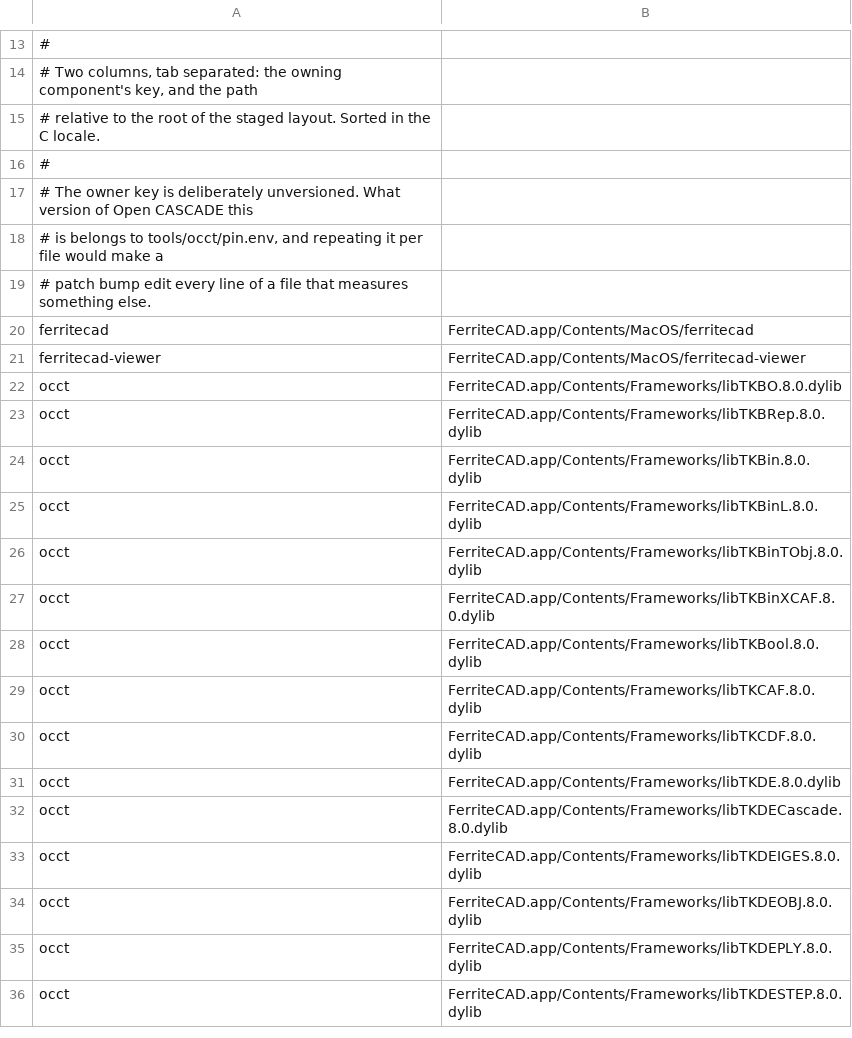
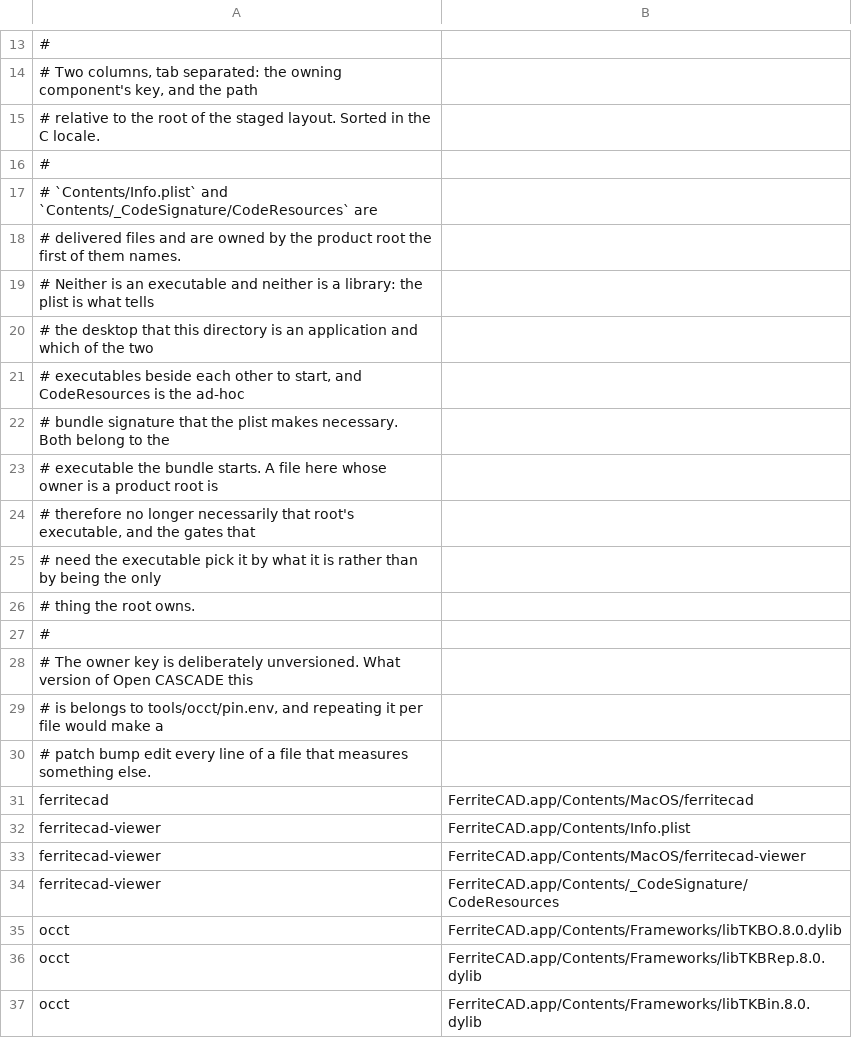
Before and after one commit to gesriot/ferrite-cad, a TSV file: tools/native/staged-macos.tsv, drawn as a sheet; only a part is shown, gaps mark what is left out; the shorter side is filled out with more unchanged rows; the diff names each change by its address in the sheet, - before the commit and + after, or states it on an @@ line.

```diff
--- a/tools/native/staged-macos.tsv
+++ b/tools/native/staged-macos.tsv
+row 17: # `Contents/Info.plist` and `Contents/_CodeSignature/CodeResources` are
+row 18: # delivered files and are owned by the product root the first of them names.
+row 19: # Neither is an executable and neither is a library: the plist is what tells
+row 20: # the desktop that this directory is an application and which of the two
+row 21: # executables beside each other to start, and CodeResources is the ad-hoc
+row 22: # bundle signature that the plist makes necessary. Both belong to the
+row 23: # executable the bundle starts. A file here whose owner is a product root is
+row 24: # therefore no longer necessarily that root's executable, and the gates that
+row 25: # need the executable pick it by what it is rather than by being the only
+row 26: # thing the root owns.
+row 27: #
+row 32: ferritecad-viewer | FerriteCAD.app/Contents/Info.plist
+row 34: ferritecad-viewer | FerriteCAD.app/Contents/_CodeSignature/CodeResources
```
Also changed, not shown: 15 other files.
